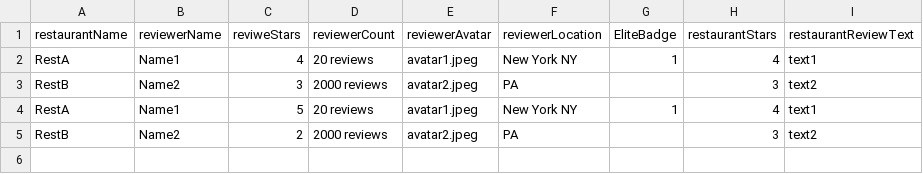
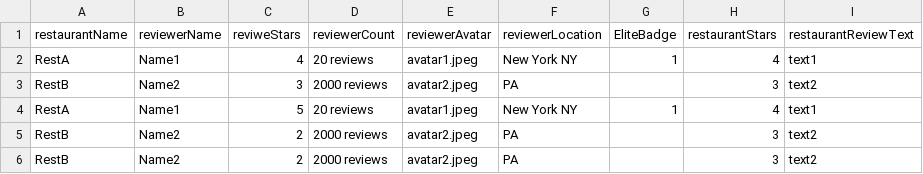
Before and after one commit to ProfNaama/RevDigitExpLab, a CSV file: static/data/reviews_data.csv, drawn as a sheet; the diff names each change by its address in the sheet, - before the commit and + after, or states it on an @@ line.

```diff
--- a/static/data/reviews_data.csv
+++ b/static/data/reviews_data.csv
+row 6: RestB | Name2 | 2 | 2000 reviews | avatar2.jpeg | PA |  | 3 | text2
```
Also changed, not shown: 5 other files.
